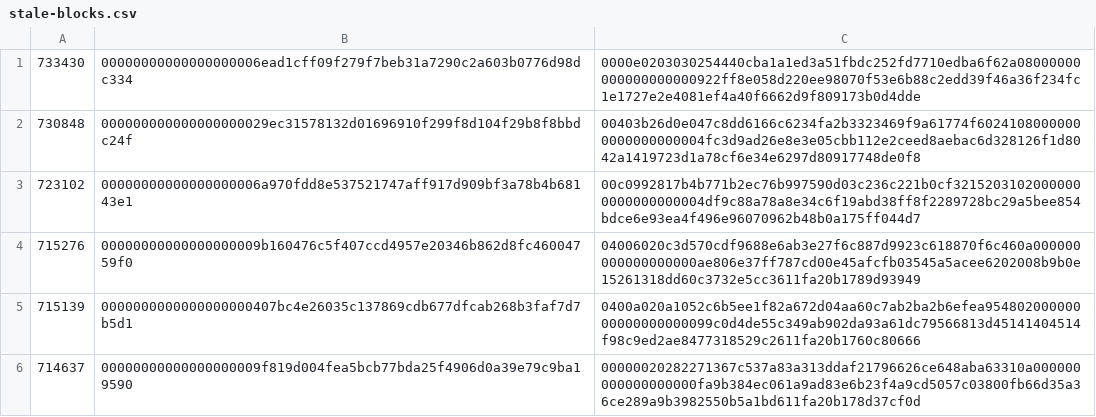
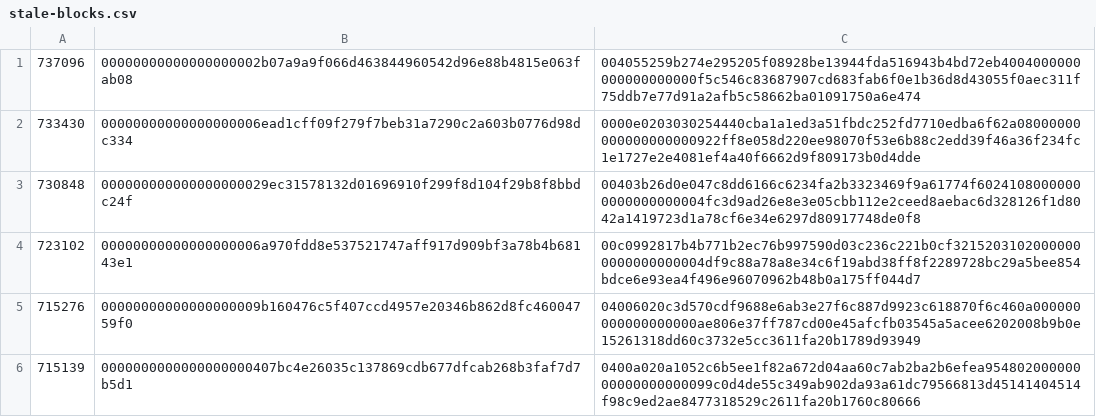
Before and after one commit to bitcoin-data/stale-blocks, a CSV file: stale-blocks.csv, drawn as a sheet; only a part is shown; the shorter side is filled out with more unchanged rows.

Commit message:
add: 2022-05-20 stale block at height 737096

```diff
--- a/stale-blocks.csv
+++ b/stale-blocks.csv
@@ -1 +1,2 @@
+737096,00000000000000000002b07a9a9f066d463844960542d96e88b4815e063fab08,004055259b274e295205f08928be13944fda516943b4bd72eb4004000000000000000000f5c546c83687907cd683fab6f0e1b36d8d43055f0aec311f75ddb7e77d91a2afb5c58662ba01091750a6e474
 733430,00000000000000000006ead1cff09f279f7beb31a7290c2a603b0776d98dc334,0000e0203030254440cba1a1ed3a51fbdc252fd7710edba6f62a08000000000000000000922ff8e058d220ee98070f53e6b88c2edd39f46a36f234fc1e1727e2e4081ef4a40f6662d9f809173b0d4dde
```
